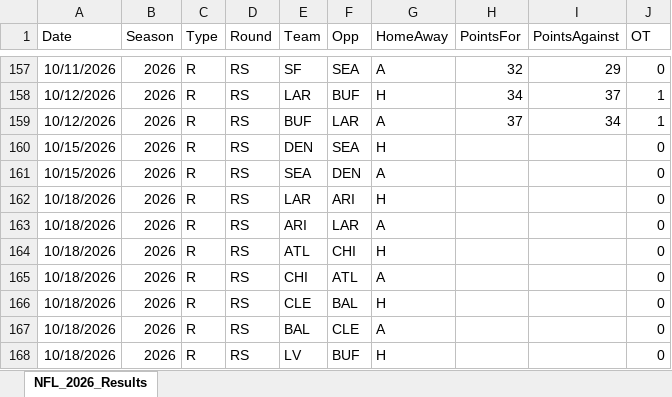
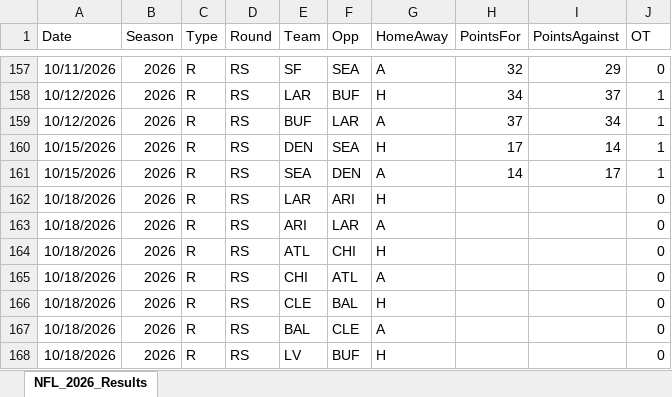
Before and after one commit to thomassutton-afk/TRACERsports, an Excel workbook: DBs/nfl/Results/NFL_2026_Results.xlsx, sheet NFL_2026_Results, drawn as a sheet; only a part is shown, gaps mark what is left out; values as stored, in another font and other column widths than the file's, no borders; the diff names each change by its address in the sheet, - before the commit and + after, or states it on an @@ line.

Commit message:
Added NFL Results for Oct 15, 2026 - Part 1

```diff
--- a/DBs/nfl/Results/NFL_2026_Results.xlsx (sheet NFL_2026_Results)
+++ b/DBs/nfl/Results/NFL_2026_Results.xlsx (sheet NFL_2026_Results)
-H160 (PointsFor): (empty)
+H160 (PointsFor): 17
-I160 (PointsAgainst): (empty)
+I160 (PointsAgainst): 14
-J160:J161 (OT): 0
+J160:J161 (OT): 1
-H161 (PointsFor): (empty)
+H161 (PointsFor): 14
-I161 (PointsAgainst): (empty)
+I161 (PointsAgainst): 17
```
Also changed, not shown: 1 other file.
